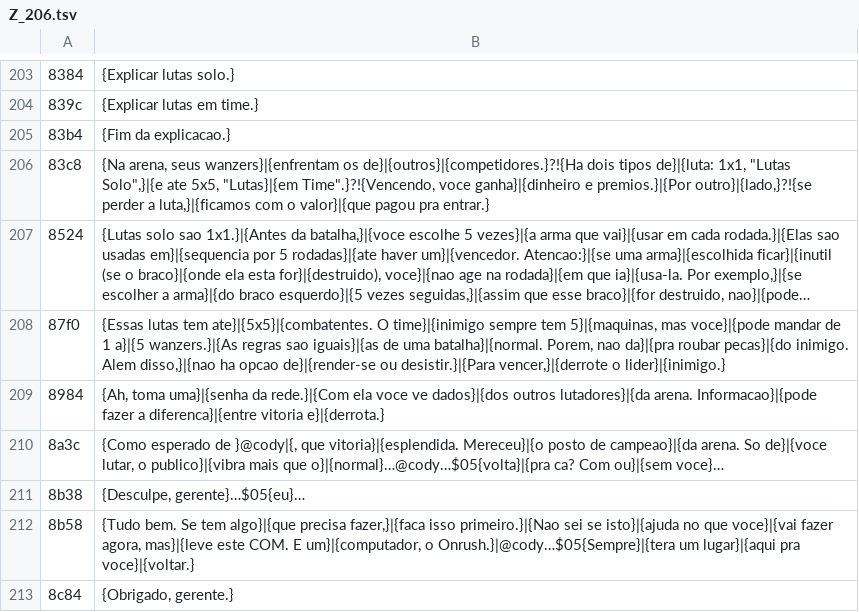
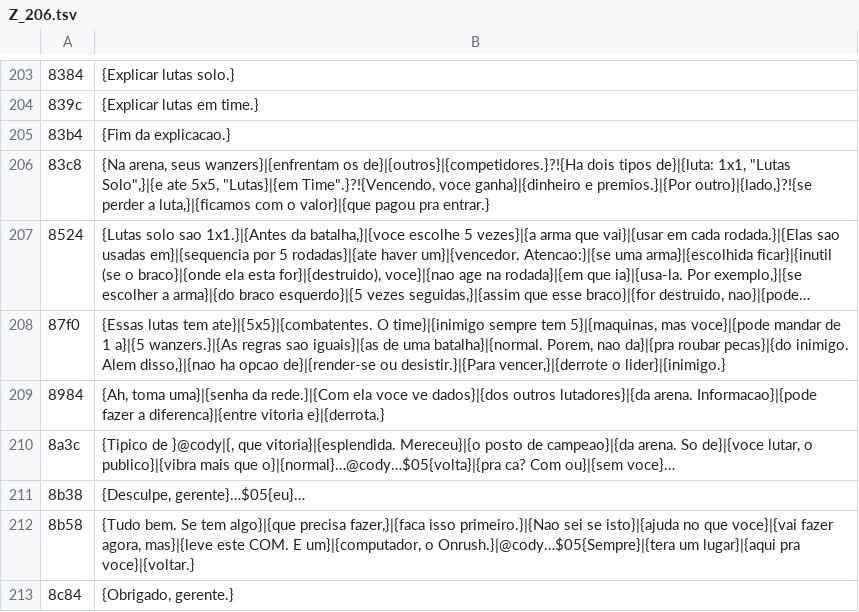
Before and after one commit to Kyllemn/PS2TVCRT, a TSV file: frontmission2-trad/pt/Z_206.tsv, drawn as a sheet; only a part is shown, gaps mark what is left out; long unchanged cells end in ….

```diff
--- a/frontmission2-trad/pt/Z_206.tsv
+++ b/frontmission2-trad/pt/Z_206.tsv
@@ -209,3 +209,3 @@
 8984	{Ah, toma uma}|{senha da rede.}|{Com ela voce ve dados}|{dos outros lutadores}|{da arena. Informacao}|{pode fazer a diferenca}|{entre vitoria e}|{derrota.}
-8a3c	{Como esperado de }@cody|{, que vitoria}|{esplendida. Mereceu}|{o posto de campeao}|{da arena. So de}|{voce lutar, o publico}|{vibra mais que o}|{normal}…@cody…$05{volta}|{pra ca? Com ou}|{sem voce}…
+8a3c	{Tipico de }@cody|{, que vitoria}|{esplendida. Mereceu}|{o posto de campeao}|{da arena. So de}|{voce lutar, o publico}|{vibra mais que o}|{normal}…@cody…$05{volta}|{pra ca? Com ou}|{sem voce}…
 8b38	{Desculpe, gerente}…$05{eu}…
```
